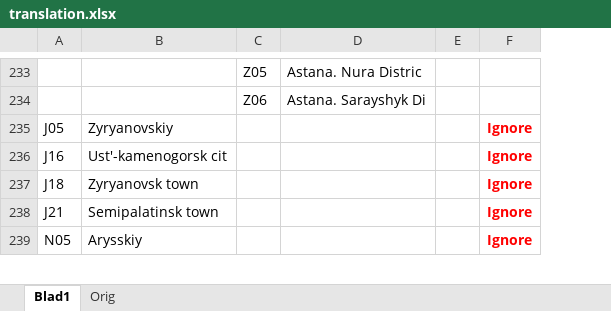
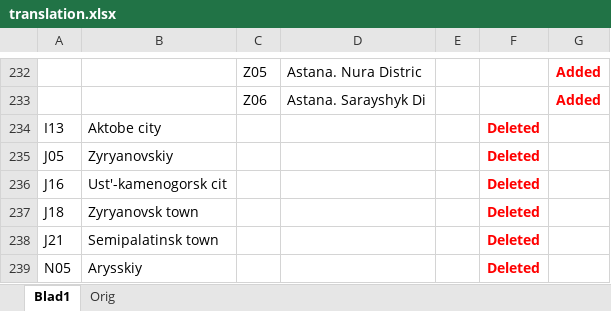
Before and after one commit to bjornekelund/dxlog, an Excel workbook: undxc/util/translation.xlsx, sheet Blad1, drawn as a sheet; only a part is shown, gaps mark what is left out; values as stored, in another font and other column widths than the file's, no borders; table styles not drawn; removed rows and columns are numbered as before the commit, all else as after; the diff covers the shown part only; the diff names each change by its address in the sheet, - before the commit and + after, or states it on an @@ line.

```diff
--- a/undxc/util/translation.xlsx (sheet Blad1)
+++ b/undxc/util/translation.xlsx (sheet Blad1)
-column E, empty
-column F, rows 235-239: all Ignore
+column E, empty
+column F, rows 235-239: all Deleted
+column G, rows 232-233: Added | Added
@@ row 89 moved to row 234: I13 @@
```
Also changed, not shown: 3 removed rows and 6 edited cells elsewhere in this sheet, 3 other files.
